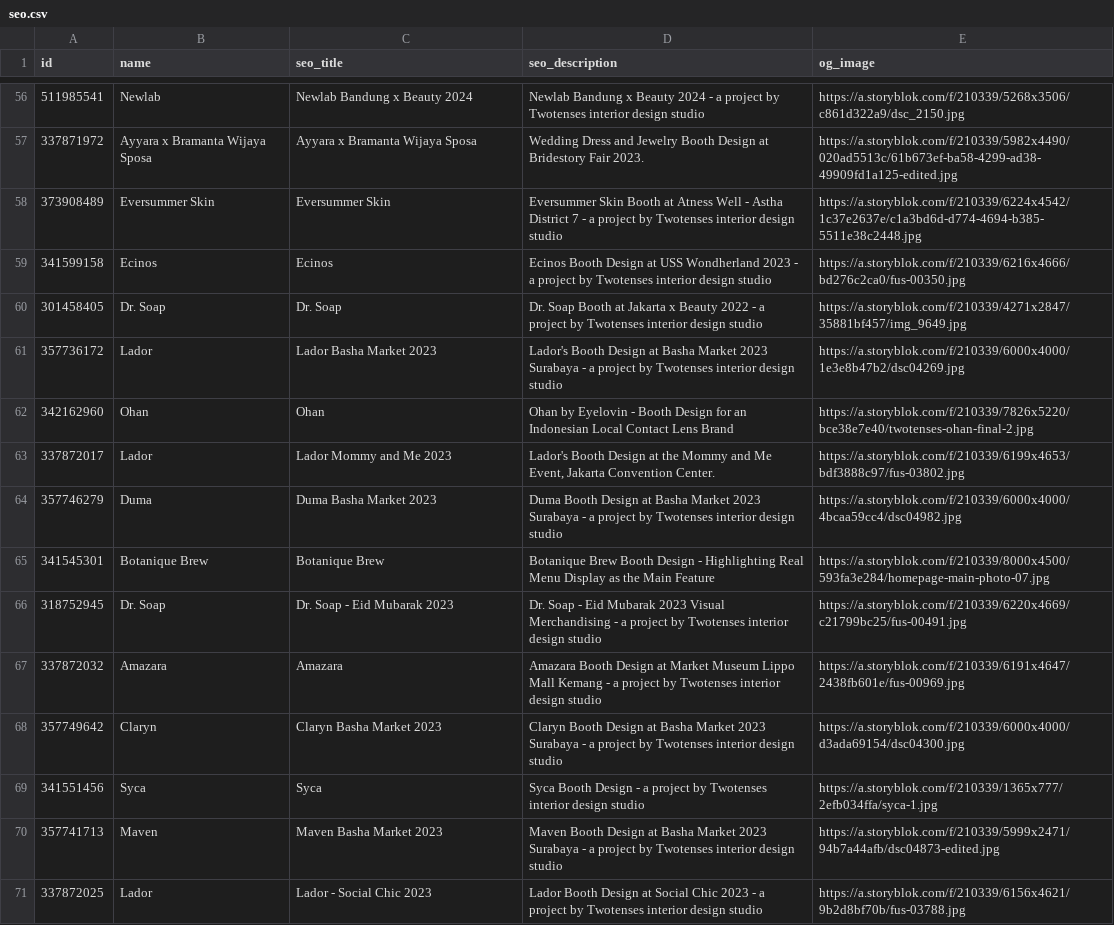
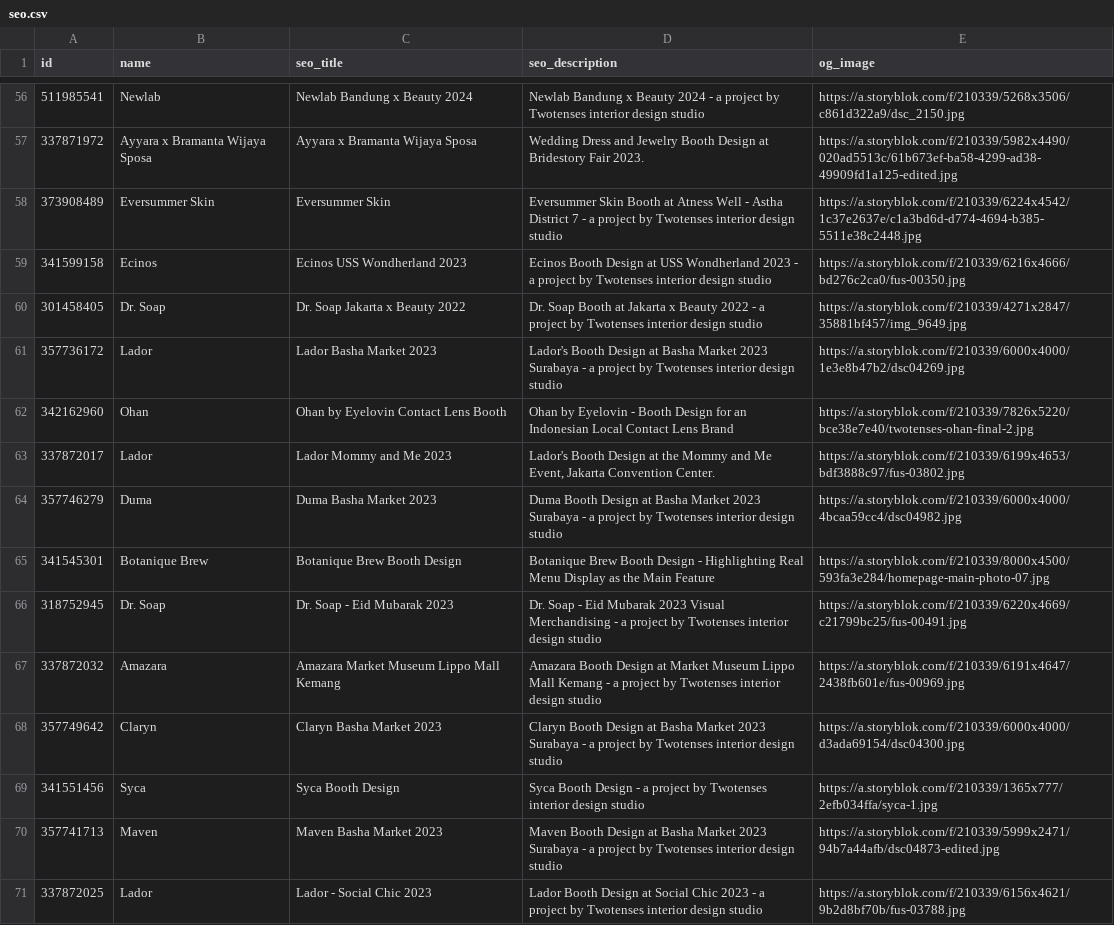
Before and after one commit to albertpratomo/twotenses, a CSV file: data/seo.csv, drawn as a sheet; only a part is shown, gaps mark what is left out; the diff covers the shown part only.

```diff
--- a/data/seo.csv
+++ b/data/seo.csv
@@ -58,8 +58,8 @@ id,name,seo_title,seo_description,og_image
 373908489,Eversummer Skin,Eversummer Skin,Eversummer Skin Booth at Atness Well - Astha District 7 - a project by Twotenses interior design studio,https://a.storyblok.com/f/210339/6224x4542/1c37e2637e/c1a3bd6d-d774-4694-b385-5511e38c2448.jpg
-341599158,Ecinos,Ecinos,Ecinos Booth Design at USS Wondherland 2023 - a project by Twotenses interior design studio,https://a.storyblok.com/f/210339/6216x4666/bd276c2ca0/fus-00350.jpg
-301458405,Dr. Soap,Dr. Soap,Dr. Soap Booth at Jakarta x Beauty 2022 - a project by Twotenses interior design studio,https://a.storyblok.com/f/210339/4271x2847/35881bf457/img_9649.jpg
+341599158,Ecinos,Ecinos USS Wondherland 2023,Ecinos Booth Design at USS Wondherland 2023 - a project by Twotenses interior design studio,https://a.storyblok.com/f/210339/6216x4666/bd276c2ca0/fus-00350.jpg
+301458405,Dr. Soap,Dr. Soap Jakarta x Beauty 2022,Dr. Soap Booth at Jakarta x Beauty 2022 - a project by Twotenses interior design studio,https://a.storyblok.com/f/210339/4271x2847/35881bf457/img_9649.jpg
 357736172,Lador,Lador Basha Market 2023,Lador's Booth Design at Basha Market 2023 Surabaya - a project by Twotenses interior design studio,https://a.storyblok.com/f/210339/6000x4000/1e3e8b47b2/dsc04269.jpg
-342162960,Ohan ,Ohan,Ohan by Eyelovin - Booth Design for an Indonesian Local Contact Lens Brand,https://a.storyblok.com/f/210339/7826x5220/bce38e7e40/twotenses-ohan-final-2.jpg
+342162960,Ohan,Ohan by Eyelovin Contact Lens Booth,Ohan by Eyelovin - Booth Design for an Indonesian Local Contact Lens Brand,https://a.storyblok.com/f/210339/7826x5220/bce38e7e40/twotenses-ohan-final-2.jpg
 337872017,Lador,Lador Mommy and Me 2023,"Lador's Booth Design at the Mommy and Me Event, Jakarta Convention Center.",https://a.storyblok.com/f/210339/6199x4653/bdf3888c97/fus-03802.jpg
 357746279,Duma,Duma Basha Market 2023,Duma Booth Design at Basha Market 2023 Surabaya - a project by Twotenses interior design studio,https://a.storyblok.com/f/210339/6000x4000/4bcaa59cc4/dsc04982.jpg
-341545301,Botanique Brew,Botanique Brew,Botanique Brew Booth Design - Highlighting Real Menu Display as the Main Feature,https://a.storyblok.com/f/210339/8000x4500/593fa3e284/homepage-main-photo-07.jpg
+341545301,Botanique Brew,Botanique Brew Booth Design,Botanique Brew Booth Design - Highlighting Real Menu Display as the Main Feature,https://a.storyblok.com/f/210339/8000x4500/593fa3e284/homepage-main-photo-07.jpg
@@ -67,4 +67,4 @@ id,name,seo_title,seo_description,og_image
-337872032,Amazara,Amazara,Amazara Booth Design at Market Museum Lippo Mall Kemang - a project by Twotenses interior design studio,https://a.storyblok.com/f/210339/6191x4647/2438fb601e/fus-00969.jpg
+337872032,Amazara,Amazara Market Museum Lippo Mall Kemang,Amazara Booth Design at Market Museum Lippo Mall Kemang - a project by Twotenses interior design studio,https://a.storyblok.com/f/210339/6191x4647/2438fb601e/fus-00969.jpg
 357749642,Claryn,Claryn Basha Market 2023,Claryn Booth Design at Basha Market 2023 Surabaya - a project by Twotenses interior design studio,https://a.storyblok.com/f/210339/6000x4000/d3ada69154/dsc04300.jpg
-341551456,Syca,Syca,Syca Booth Design - a project by Twotenses interior design studio,https://a.storyblok.com/f/210339/1365x777/2efb034ffa/syca-1.jpg
+341551456,Syca,Syca Booth Design,Syca Booth Design - a project by Twotenses interior design studio,https://a.storyblok.com/f/210339/1365x777/2efb034ffa/syca-1.jpg
 357741713,Maven,Maven Basha Market 2023,Maven Booth Design at Basha Market 2023 Surabaya - a project by Twotenses interior design studio,https://a.storyblok.com/f/210339/5999x2471/94b7a44afb/dsc04873-edited.jpg
```
Also changed, not shown: 4 added rows, 4 removed rows and 13 edited cells elsewhere in this file.
